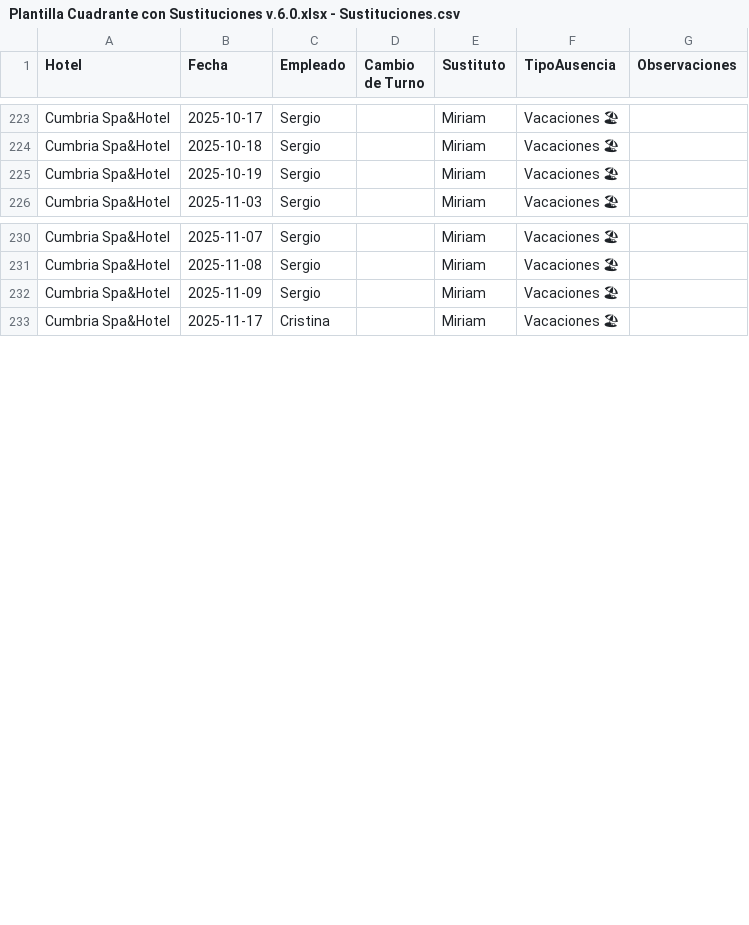
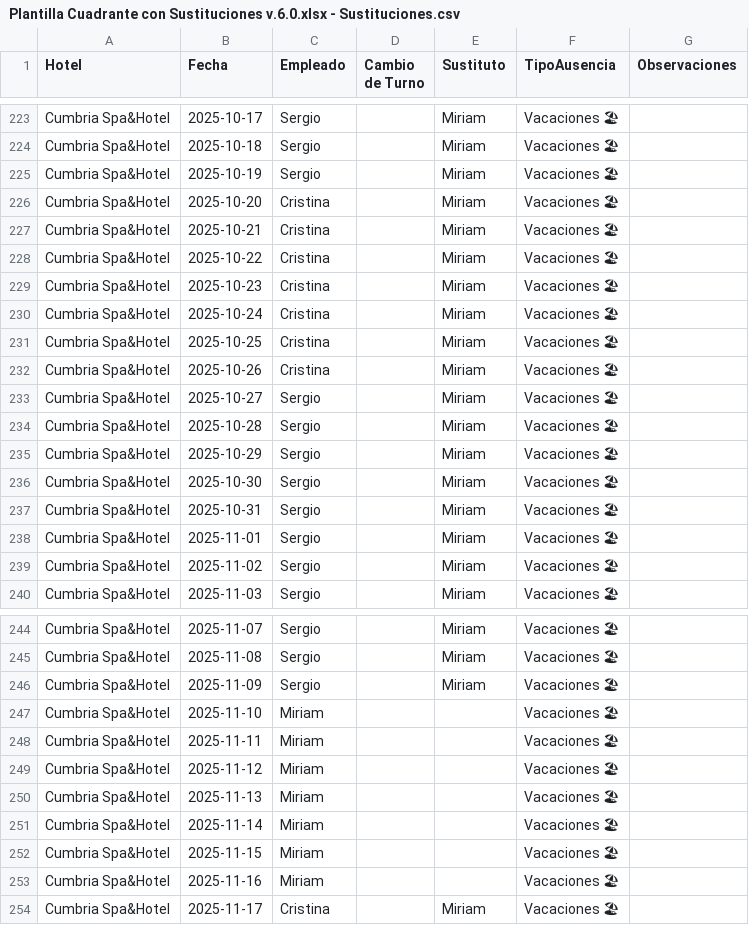
Before and after one commit to Nataliogc/turnosweb, a CSV file: Plantilla Cuadrante con Sustituciones v.6.0.xlsx - Sustituciones.csv, drawn as a sheet; only a part is shown, gaps mark what is left out; the diff covers the shown part only; the diff names each change by its address in the sheet, - before the commit and + after, or states it on an @@ line.

Commit message:
turnos: actualizacion 08/09/2025 17:37:27,46

```diff
--- a/Plantilla Cuadrante con Sustituciones v.6.0.xlsx - Sustituciones.csv
+++ b/Plantilla Cuadrante con Sustituciones v.6.0.xlsx - Sustituciones.csv
+row 226: Cumbria Spa&Hotel | 2025-10-20 | Cristina |  | Miriam | Vacaciones 🏖
+row 227: Cumbria Spa&Hotel | 2025-10-21 | Cristina |  | Miriam | Vacaciones 🏖
+row 228: Cumbria Spa&Hotel | 2025-10-22 | Cristina |  | Miriam | Vacaciones 🏖
+row 229: Cumbria Spa&Hotel | 2025-10-23 | Cristina |  | Miriam | Vacaciones 🏖
+row 230: Cumbria Spa&Hotel | 2025-10-24 | Cristina |  | Miriam | Vacaciones 🏖
+row 231: Cumbria Spa&Hotel | 2025-10-25 | Cristina |  | Miriam | Vacaciones 🏖
+row 232: Cumbria Spa&Hotel | 2025-10-26 | Cristina |  | Miriam | Vacaciones 🏖
+row 233: Cumbria Spa&Hotel | 2025-10-27 | Sergio |  | Miriam | Vacaciones 🏖
+row 234: Cumbria Spa&Hotel | 2025-10-28 | Sergio |  | Miriam | Vacaciones 🏖
+row 235: Cumbria Spa&Hotel | 2025-10-29 | Sergio |  | Miriam | Vacaciones 🏖
+row 236: Cumbria Spa&Hotel | 2025-10-30 | Sergio |  | Miriam | Vacaciones 🏖
+row 237: Cumbria Spa&Hotel | 2025-10-31 | Sergio |  | Miriam | Vacaciones 🏖
+row 238: Cumbria Spa&Hotel | 2025-11-01 | Sergio |  | Miriam | Vacaciones 🏖
+row 239: Cumbria Spa&Hotel | 2025-11-02 | Sergio |  | Miriam | Vacaciones 🏖
+row 247: Cumbria Spa&Hotel | 2025-11-10 | Miriam |  |  | Vacaciones 🏖
+row 248: Cumbria Spa&Hotel | 2025-11-11 | Miriam |  |  | Vacaciones 🏖
+row 249: Cumbria Spa&Hotel | 2025-11-12 | Miriam |  |  | Vacaciones 🏖
+row 250: Cumbria Spa&Hotel | 2025-11-13 | Miriam |  |  | Vacaciones 🏖
+row 251: Cumbria Spa&Hotel | 2025-11-14 | Miriam |  |  | Vacaciones 🏖
+row 252: Cumbria Spa&Hotel | 2025-11-15 | Miriam |  |  | Vacaciones 🏖
+row 253: Cumbria Spa&Hotel | 2025-11-16 | Miriam |  |  | Vacaciones 🏖
```
Also changed, not shown: 21 edited cells elsewhere in this file, 2 other files.
